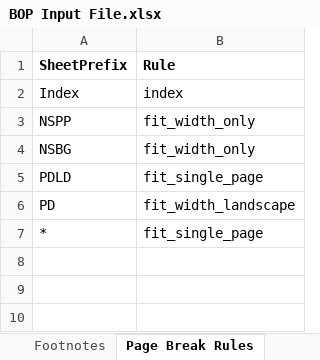
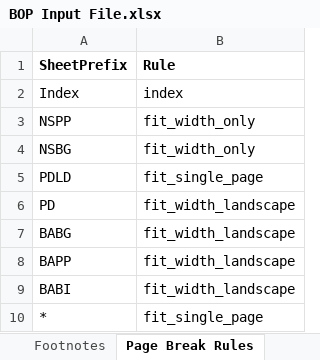
Before and after one commit to himanshu-bist-hb/personal-project1, an Excel workbook: BOP/BOP Input File.xlsx, sheet Page Break Rules, drawn as a sheet; values as stored, in another font and other column widths than the file's, no borders; the diff names each change by its address in the sheet, - before the commit and + after, or states it on an @@ line.

```diff
--- a/BOP/BOP Input File.xlsx (sheet Page Break Rules)
+++ b/BOP/BOP Input File.xlsx (sheet Page Break Rules)
+row 7: BABG | fit_width_landscape
+row 8: BAPP | fit_width_landscape
+row 9: BABI | fit_width_landscape
```
Also changed, not shown: 1 other file.
